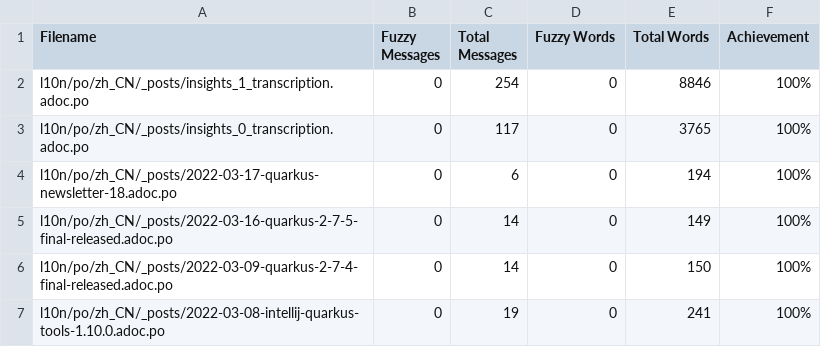
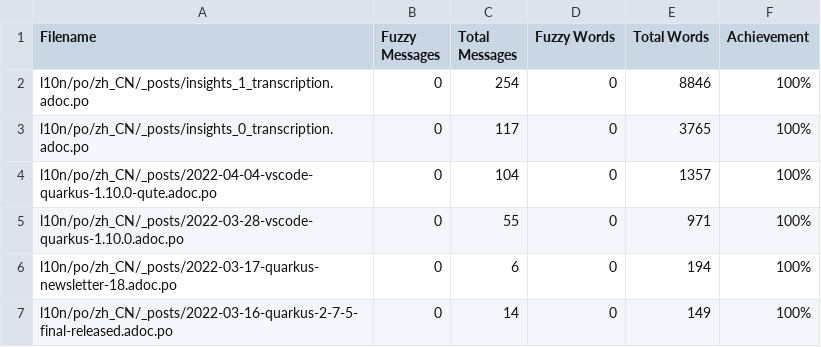
Before and after one commit to giant35/quarkusZH, a CSV file: l10n/stats/translation.csv, drawn as a sheet; only a part is shown; the shorter side is filled out with more unchanged rows.

Commit message:
Update translation stats

```diff
--- a/l10n/stats/translation.csv
+++ b/l10n/stats/translation.csv
@@ -3,2 +3,4 @@ l10n/po/zh_CN/_posts/insights_1_transcription.adoc.po, 0, 254, 0, 8846 ,100%
 l10n/po/zh_CN/_posts/insights_0_transcription.adoc.po, 0, 117, 0, 3765 ,100%
+l10n/po/zh_CN/_posts/2022-04-04-vscode-quarkus-1.10.0-qute.adoc.po, 0, 104, 0, 1357 ,100%
+l10n/po/zh_CN/_posts/2022-03-28-vscode-quarkus-1.10.0.adoc.po, 0, 55, 0, 971 ,100%
 l10n/po/zh_CN/_posts/2022-03-17-quarkus-newsletter-18.adoc.po, 0, 6, 0, 194 ,100%
```
